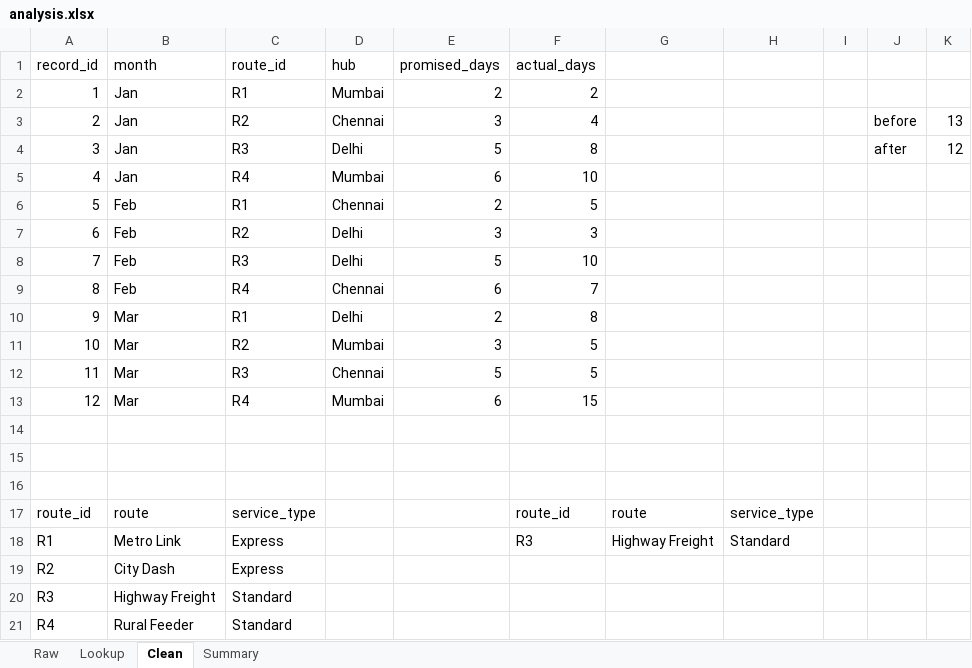
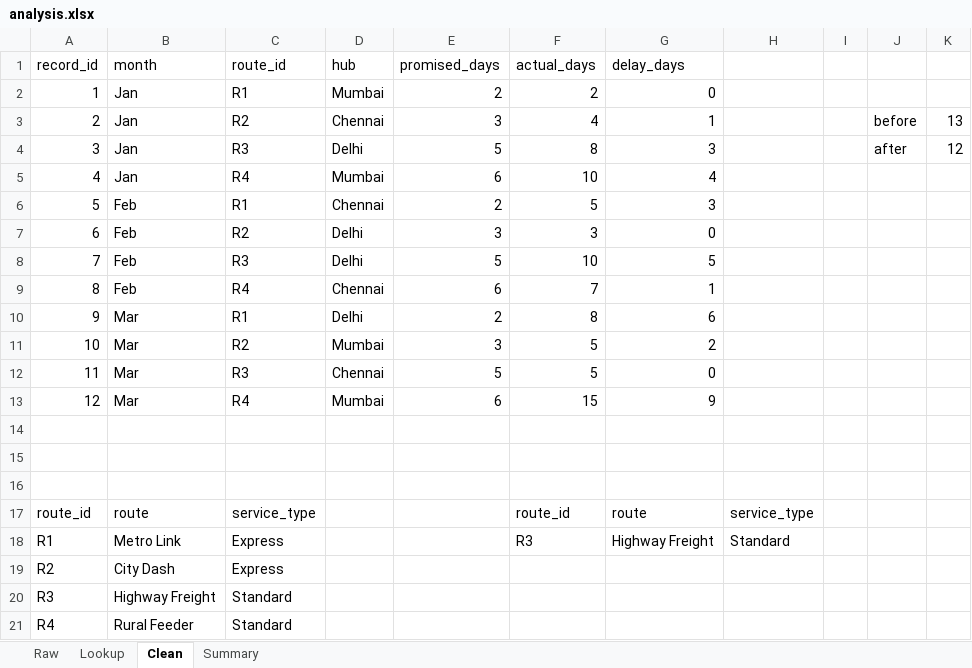
Before and after one commit to omvaja693-create/data-analysis-set-d-9697, an Excel workbook: excel/analysis.xlsx, sheet Clean, drawn as a sheet; values as stored, in another font and other column widths than the file's, no borders; the diff names each change by its address in the sheet, - before the commit and + after, or states it on an @@ line.

Commit message:
final commits...

```diff
--- a/excel/analysis.xlsx (sheet Clean)
+++ b/excel/analysis.xlsx (sheet Clean)
-G1: (empty)
+G1: delay_days
-G2 (delay_days): (empty)
+G2 (delay_days): 0
-G3 (delay_days): (empty)
+G3 (delay_days): 1
-G4 (delay_days): (empty)
+G4 (delay_days): 3
-G5 (delay_days): (empty)
+G5 (delay_days): 4
-G6 (delay_days): (empty)
+G6 (delay_days): 3
-G7 (delay_days): (empty)
+G7 (delay_days): 0
-G8 (delay_days): (empty)
+G8 (delay_days): 5
-G9 (delay_days): (empty)
+G9 (delay_days): 1
-G10 (delay_days): (empty)
+G10 (delay_days): 6
-G11 (delay_days): (empty)
+G11 (delay_days): 2
-G12 (delay_days): (empty)
+G12 (delay_days): 0
-G13 (delay_days): (empty)
+G13 (delay_days): 9
```
